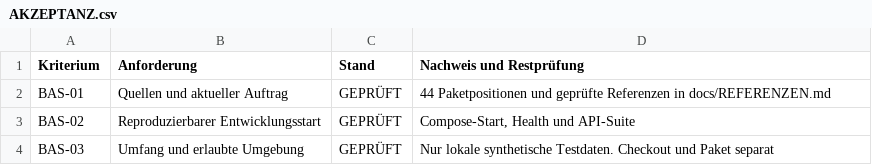
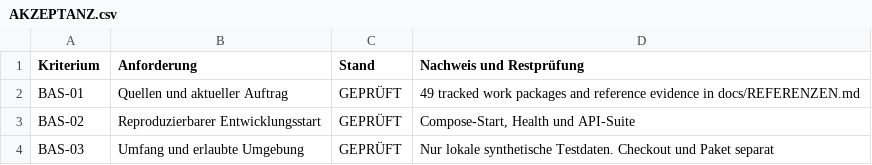
Before and after one commit to d0linger/Bonfire, a CSV file: docs/AKZEPTANZ.csv, drawn as a sheet; only a part is shown.

```diff
--- a/docs/AKZEPTANZ.csv
+++ b/docs/AKZEPTANZ.csv
@@ -1,3 +1,3 @@
 "Kriterium";"Anforderung";"Stand";"Nachweis und Restprüfung"
-"BAS-01";"Quellen und aktueller Auftrag";"GEPRÜFT";"44 Paketpositionen und geprüfte Referenzen in docs/REFERENZEN.md"
+"BAS-01";"Quellen und aktueller Auftrag";"GEPRÜFT";"49 tracked work packages and reference evidence in docs/REFERENZEN.md"
 "BAS-02";"Reproduzierbarer Entwicklungsstart";"GEPRÜFT";"Compose-Start, Health und API-Suite"
```
Also changed, not shown: docs/IMPLEMENTIERUNGSSTATUS.csv, 13 other files.
